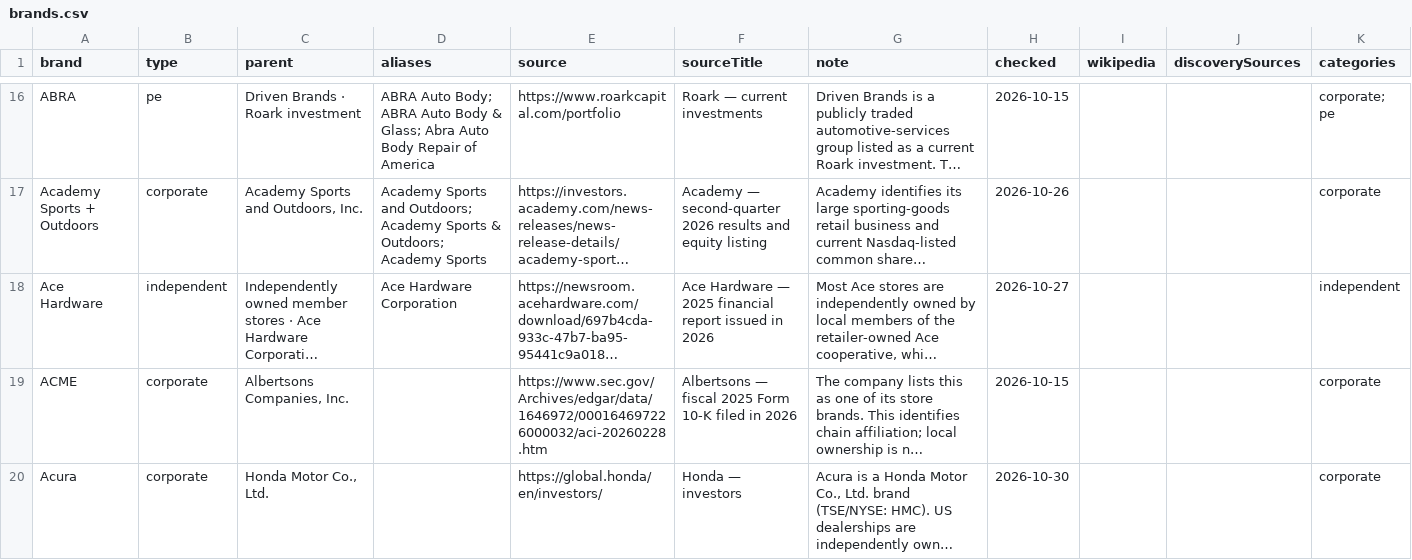
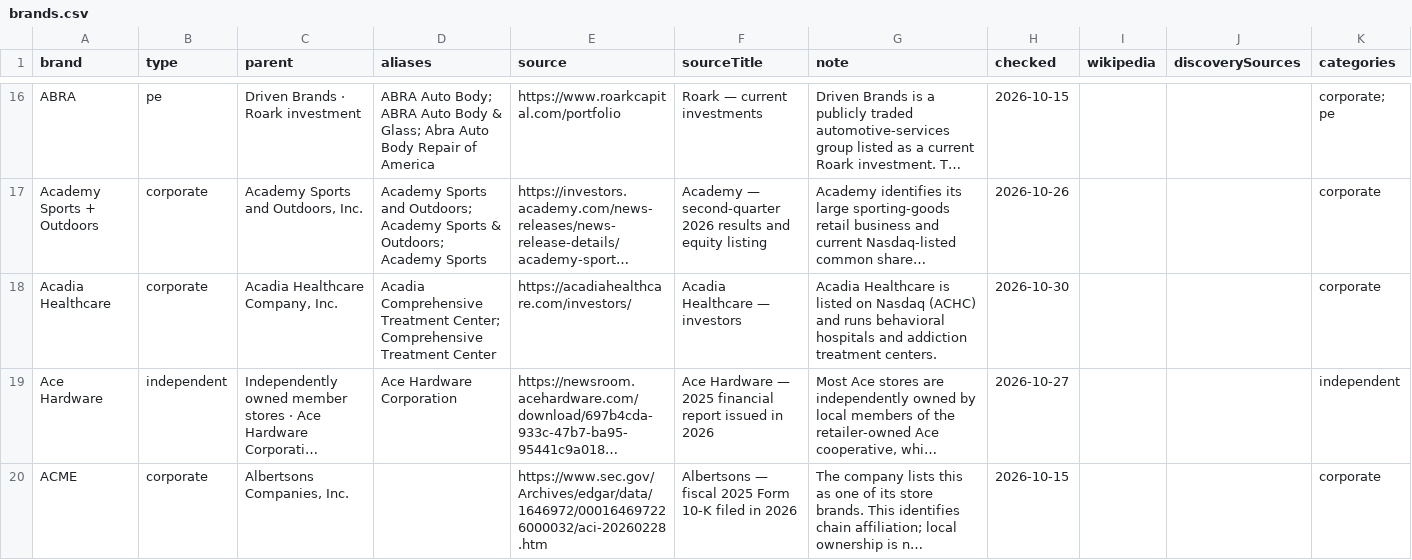
Before and after one commit to Yitz42/Local_Lens, a CSV file: public/brands.csv, drawn as a sheet; only a part is shown, gaps mark what is left out; the shorter side is filled out with more unchanged rows; long unchanged cells end in …; rows hold the shown columns only; the diff covers the shown part only; the diff names each change by its address in the sheet, - before the commit and + after, or states it on an @@ line.

```diff
--- a/public/brands.csv
+++ b/public/brands.csv
+row 18: Acadia Healthcare | corporate | Acadia Healthcare Company, Inc. | Acadia Comprehensive Treatment Center; Comprehensive Treatment Center | https://acadiahealthcare.com/investors/ | Acadia Healthcare — investors | Acadia Healthcare is listed on Nasdaq (ACHC) and runs behavioral hospitals and addiction treatment centers. | 2026-10-30 |  |  | corporate
```
Also changed, not shown: 9 added rows elsewhere in this file, 16 other files.
